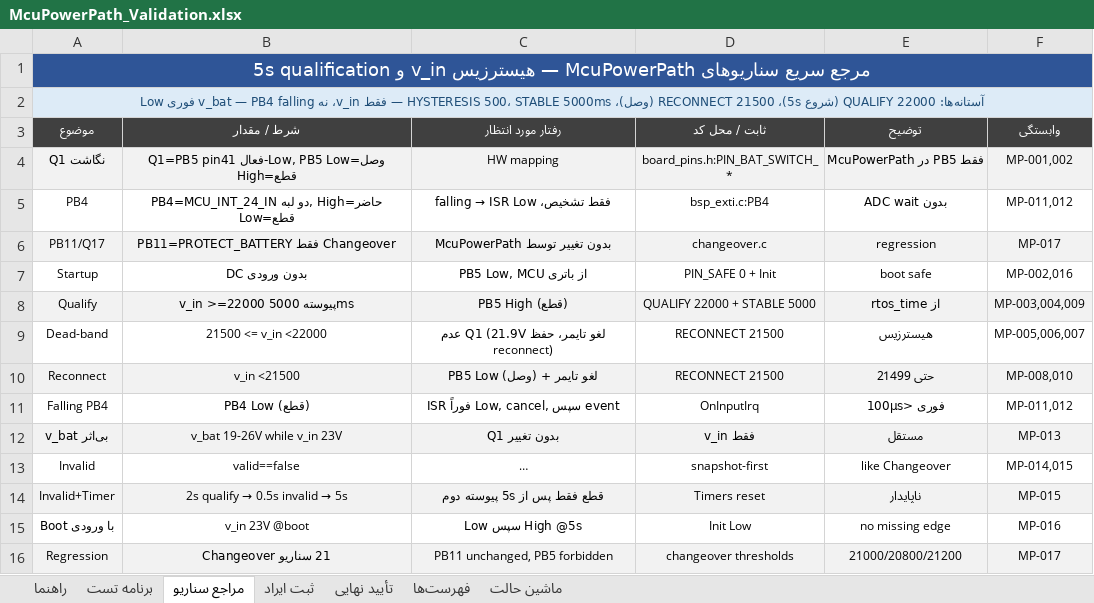
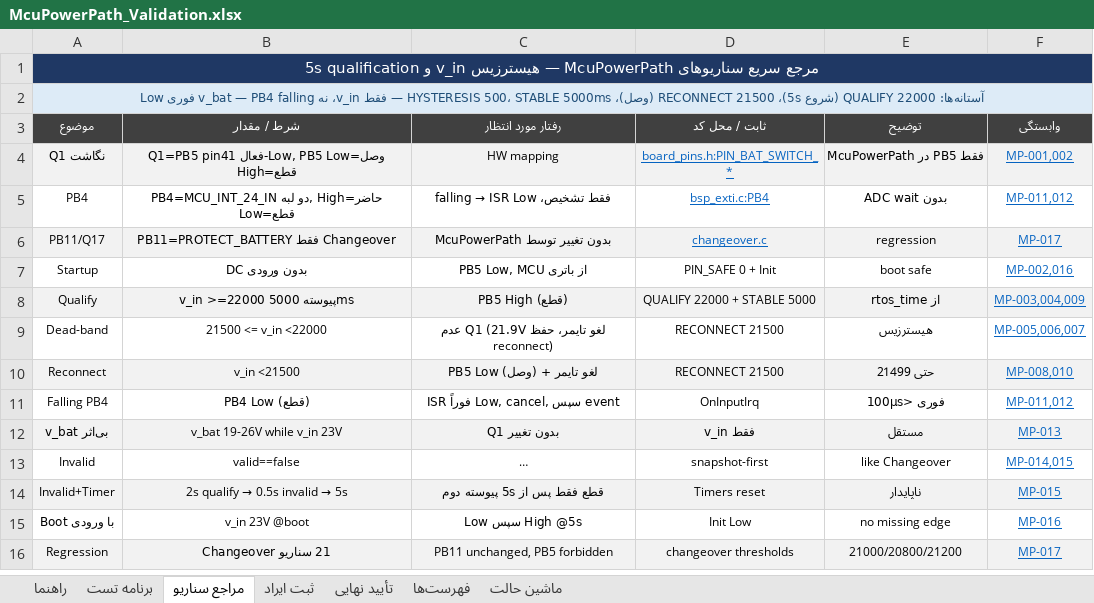
Before and after one commit to sargoliwork101-ui/ChangeOver, an Excel workbook: Firmware/Modules/McuPowerPath/McuPowerPath_Validation.xlsx, sheet مراجع سناریو, drawn as a sheet; long unchanged cells end in …; values as stored, in another font and other column widths than the file's, no borders; the diff names each change by its address in the sheet, - before the commit and + after, or states it on an @@ line.

```diff
--- a/Firmware/Modules/McuPowerPath/McuPowerPath_Validation.xlsx (sheet مراجع سناریو)
+++ b/Firmware/Modules/McuPowerPath/McuPowerPath_Validation.xlsx (sheet مراجع سناریو)
-A1 fill: #2F5597
+A1 fill: #1F3864, text size: smaller
@@ D4:D6 underline: off → on, text colour: black → #0563C1 @@
@@ F4:F16 underline: off → on, text colour: black → #0563C1 @@
```
Also changed, not shown: sheet برنامه تست, sheet فهرست‌ها, sheet راهنما, sheet تأیید نهایی, sheet ثبت ایراد, sheet ماشین حالت, Firmware/Modules/Changeover/Changeover_Board_Validation.xlsx, Firmware/Modules/Diag/Diag_Validation.xlsx, 12 other files.
